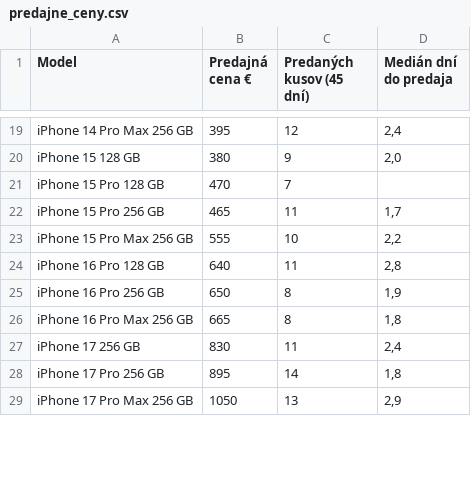
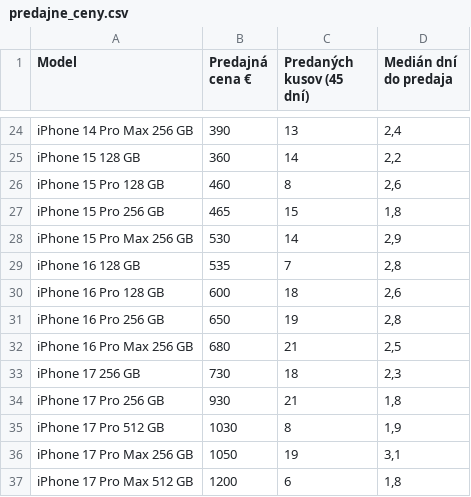
Before and after one commit to redblacck4-code/bazos-statistiky, a CSV file: data/predajne_ceny.csv, drawn as a sheet; only a part is shown, gaps mark what is left out; addresses are those after the commit; the diff covers the shown part only; the diff names each change by its address in the sheet, - before the commit and + after, or states it on an @@ line.

```diff
--- a/data/predajne_ceny.csv
+++ b/data/predajne_ceny.csv
-B24 (Predajná cena €): 395
+B24 (Predajná cena €): 390
-C24 (Predaných kusov (45 dní)): 12
+C24 (Predaných kusov (45 dní)): 13
-B25 (Predajná cena €): 380
+B25 (Predajná cena €): 360
-C25 (Predaných kusov (45 dní)): 9
+C25 (Predaných kusov (45 dní)): 14
-D25 (Medián dní do predaja): 2,0
+D25 (Medián dní do predaja): 2,2
-B26 (Predajná cena €): 470
+B26 (Predajná cena €): 460
-C26 (Predaných kusov (45 dní)): 7
+C26 (Predaných kusov (45 dní)): 8
-D26 (Medián dní do predaja): (empty)
+D26 (Medián dní do predaja): 2,6
-C27 (Predaných kusov (45 dní)): 11
+C27 (Predaných kusov (45 dní)): 15
-D27 (Medián dní do predaja): 1,7
+D27 (Medián dní do predaja): 1,8
-B28 (Predajná cena €): 555
+B28 (Predajná cena €): 530
-C28 (Predaných kusov (45 dní)): 10
+C28 (Predaných kusov (45 dní)): 14
-D28 (Medián dní do predaja): 2,2
+D28 (Medián dní do predaja): 2,9
+row 29: iPhone 16 128 GB | 535 | 7 | 2,8
-B30 (Predajná cena €): 640
+B30 (Predajná cena €): 600
-C30 (Predaných kusov (45 dní)): 11
+C30 (Predaných kusov (45 dní)): 18
-D30 (Medián dní do predaja): 2,8
+D30 (Medián dní do predaja): 2,6
-C31 (Predaných kusov (45 dní)): 8
+C31 (Predaných kusov (45 dní)): 19
-D31 (Medián dní do predaja): 1,9
+D31 (Medián dní do predaja): 2,8
-B32 (Predajná cena €): 665
+B32 (Predajná cena €): 680
-C32 (Predaných kusov (45 dní)): 8
+C32 (Predaných kusov (45 dní)): 21
-D32 (Medián dní do predaja): 1,8
+D32 (Medián dní do predaja): 2,5
-B33 (Predajná cena €): 830
+B33 (Predajná cena €): 730
-C33 (Predaných kusov (45 dní)): 11
+C33 (Predaných kusov (45 dní)): 18
-D33 (Medián dní do predaja): 2,4
+D33 (Medián dní do predaja): 2,3
-B34 (Predajná cena €): 895
+B34 (Predajná cena €): 930
-C34 (Predaných kusov (45 dní)): 14
+C34 (Predaných kusov (45 dní)): 21
+row 35: iPhone 17 Pro 512 GB | 1030 | 8 | 1,9
-C36 (Predaných kusov (45 dní)): 13
+C36 (Predaných kusov (45 dní)): 19
-D36 (Medián dní do predaja): 2,9
+D36 (Medián dní do predaja): 3,1
+row 37: iPhone 17 Pro Max 512 GB | 1200 | 6 | 1,8
```
Also changed, not shown: 5 added rows and 33 edited cells elsewhere in this file, data/najlepsi_flip.csv, data/statistiky.csv, 5 other files.
